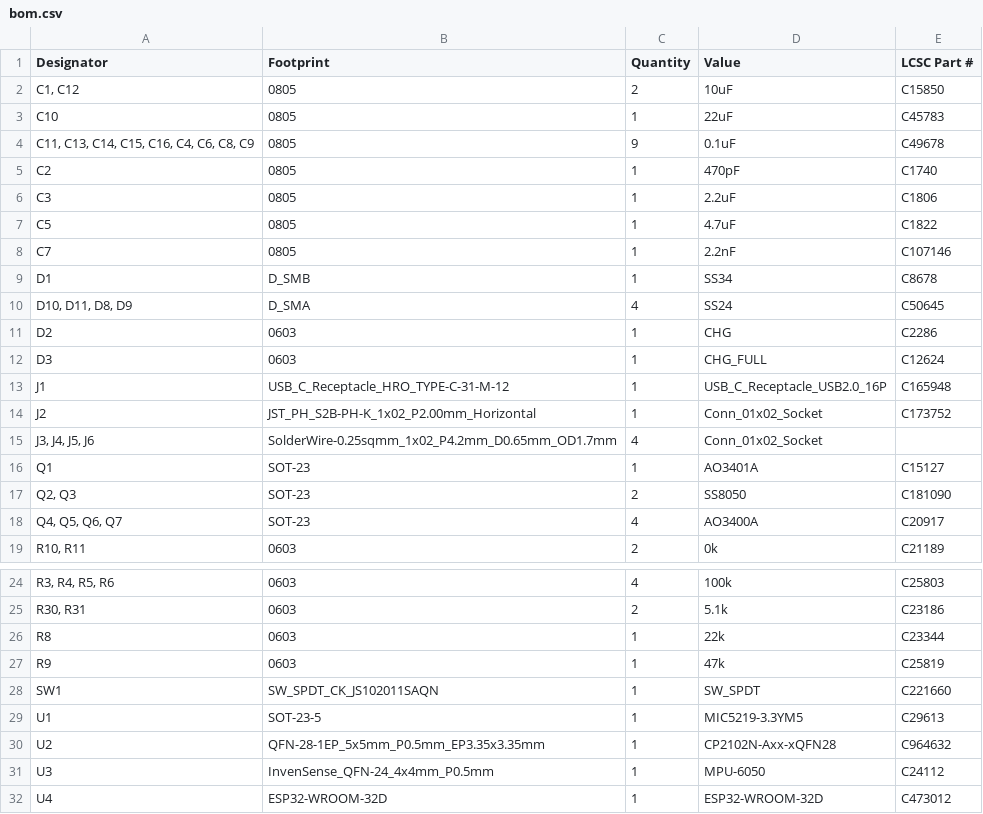
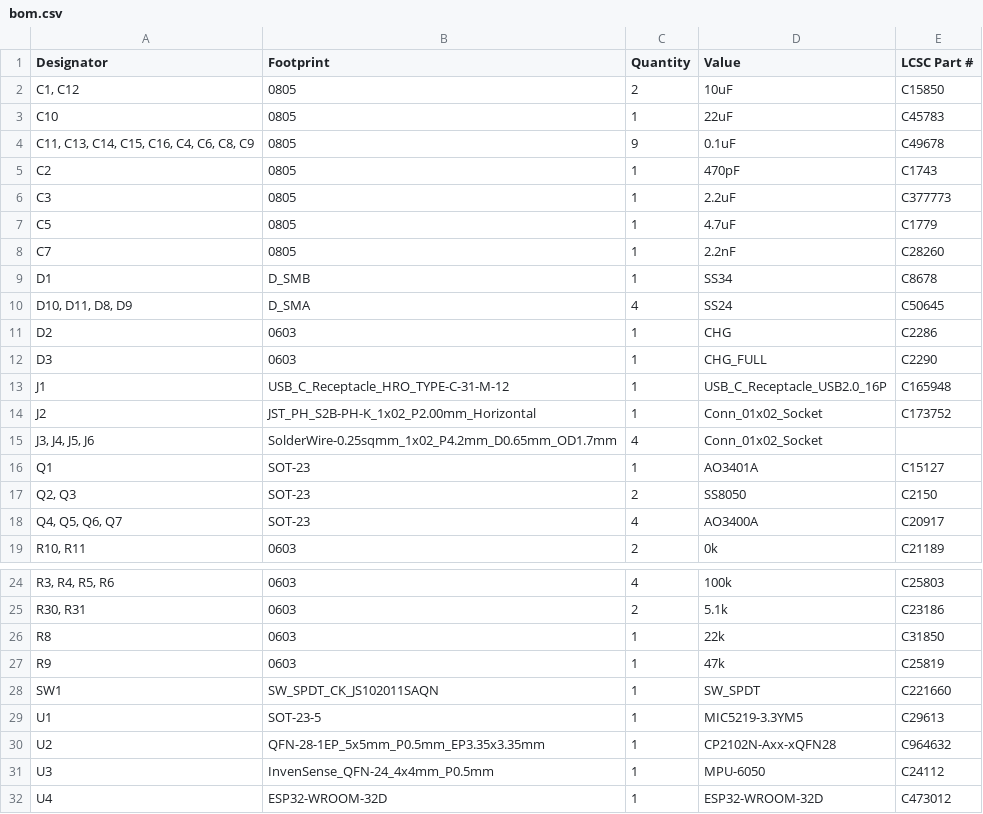
Before and after one commit to Nubshub/Drone-diplomski, a CSV file: Hardware/ESP32_Drone/production/bom.csv, drawn as a sheet; only a part is shown, gaps mark what is left out; the diff names each change by its address in the sheet, - before the commit and + after, or states it on an @@ line.

```diff
--- a/Hardware/ESP32_Drone/production/bom.csv
+++ b/Hardware/ESP32_Drone/production/bom.csv
-E5 (LCSC Part #): C1740
+E5 (LCSC Part #): C1743
-E6 (LCSC Part #): C1806
+E6 (LCSC Part #): C377773
-E7 (LCSC Part #): C1822
+E7 (LCSC Part #): C1779
-E8 (LCSC Part #): C107146
+E8 (LCSC Part #): C28260
-E12 (LCSC Part #): C12624
+E12 (LCSC Part #): C2290
-E17 (LCSC Part #): C181090
+E17 (LCSC Part #): C2150
-E26 (LCSC Part #): C23344
+E26 (LCSC Part #): C31850
```
Also changed, not shown: 6 other files.
